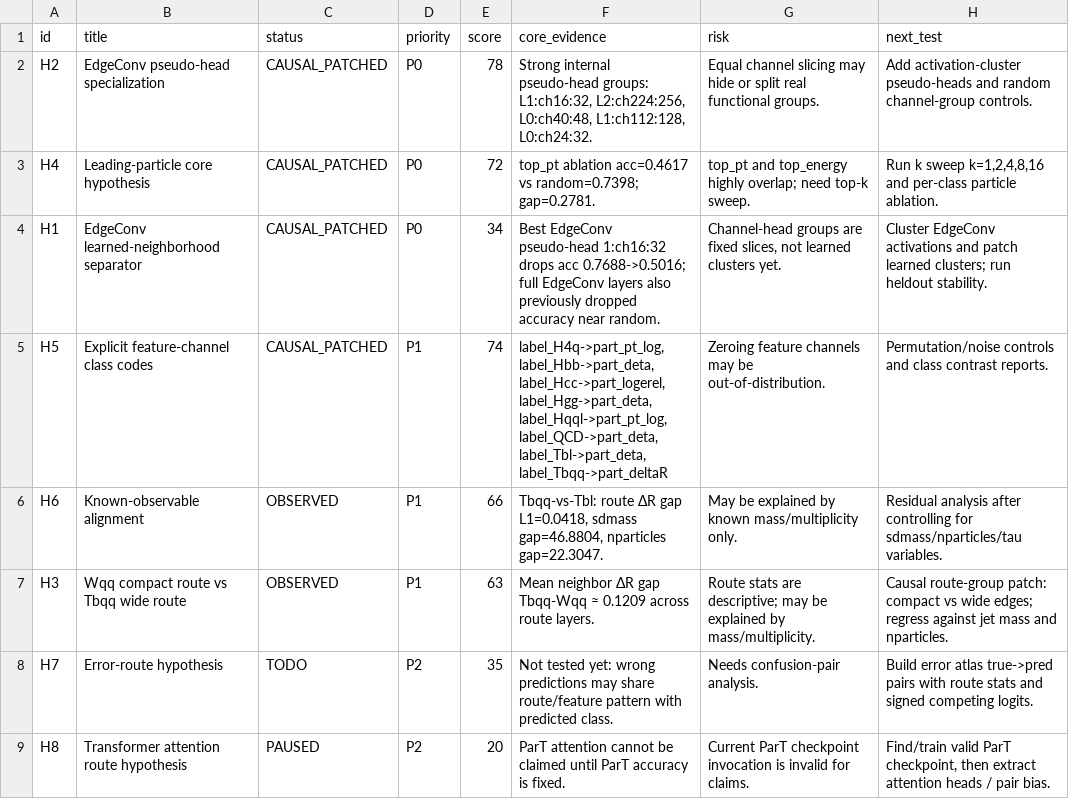
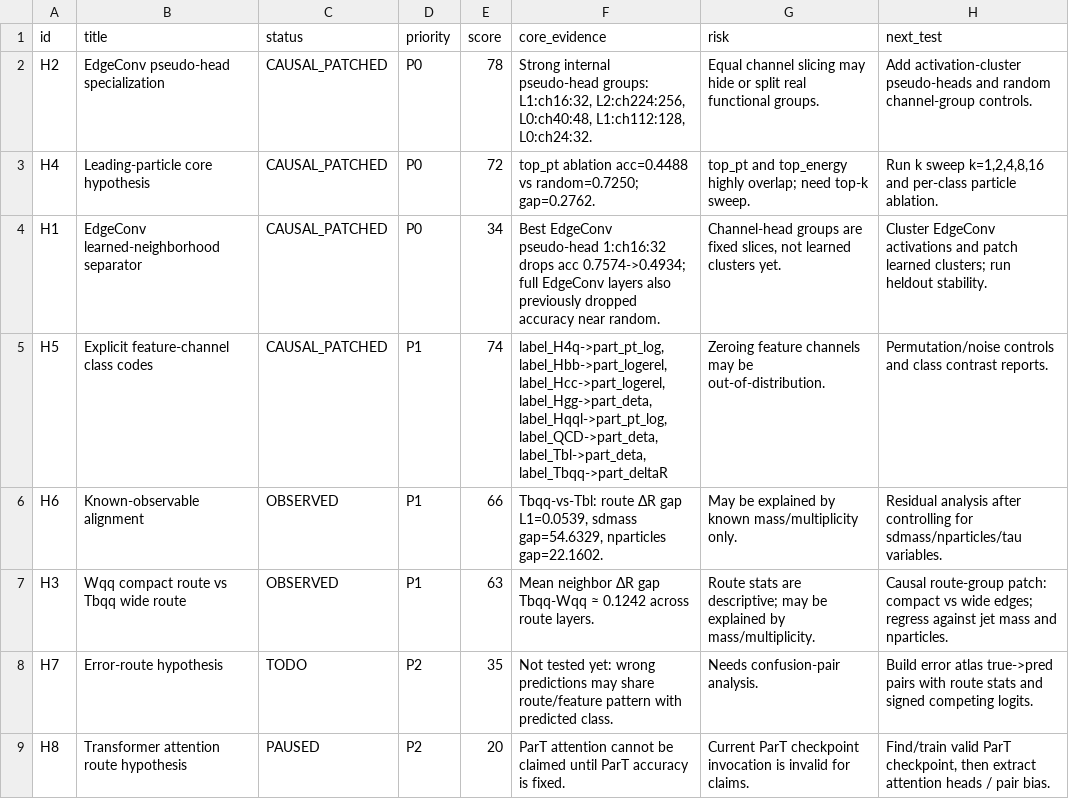
Before and after one commit to maxwelhelp/matrix_unified_system_particals, a CSV file: reports/latest/tables/research_hypothesis_board.csv, drawn as a sheet.

Commit message:
Update ParticleNet research synthesis v6

```diff
--- a/reports/latest/tables/research_hypothesis_board.csv
+++ b/reports/latest/tables/research_hypothesis_board.csv
@@ -2,7 +2,7 @@ id,title,status,priority,score,core_evidence,risk,next_test
 H2,EdgeConv pseudo-head specialization,CAUSAL_PATCHED,P0,78,"Strong internal pseudo-head groups: L1:ch16:32, L2:ch224:256, L0:ch40:48, L1:ch112:128, L0:ch24:32.",Equal channel slicing may hide or split real functional groups.,Add activation-cluster pseudo-heads and random channel-group controls.
-H4,Leading-particle core hypothesis,CAUSAL_PATCHED,P0,72,top_pt ablation acc=0.4617 vs random=0.7398; gap=0.2781.,top_pt and top_energy highly overlap; need top-k sweep.,"Run k sweep k=1,2,4,8,16 and per-class particle ablation."
-H1,EdgeConv learned-neighborhood separator,CAUSAL_PATCHED,P0,34,Best EdgeConv pseudo-head 1:ch16:32 drops acc 0.7688->0.5016; full EdgeConv layers also previously dropped accuracy near random.,"Channel-head groups are fixed slices, not learned clusters yet.",Cluster EdgeConv activations and patch learned clusters; run heldout stability.
-H5,Explicit feature-channel class codes,CAUSAL_PATCHED,P1,74,"label_H4q->part_pt_log, label_Hbb->part_deta, label_Hcc->part_logerel, label_Hgg->part_deta, label_Hqql->part_pt_log, label_QCD->part_deta, label_Tbl->part_deta, label_Tbqq->part_deltaR",Zeroing feature channels may be out-of-distribution.,Permutation/noise controls and class contrast reports.
-H6,Known-observable alignment,OBSERVED,P1,66,"Tbqq-vs-Tbl: route ΔR gap L1=0.0418, sdmass gap=46.8804, nparticles gap=22.3047.",May be explained by known mass/multiplicity only.,Residual analysis after controlling for sdmass/nparticles/tau variables.
-H3,Wqq compact route vs Tbqq wide route,OBSERVED,P1,63,Mean neighbor ΔR gap Tbqq-Wqq ≈ 0.1209 across route layers.,Route stats are descriptive; may be explained by mass/multiplicity.,Causal route-group patch: compact vs wide edges; regress against jet mass and nparticles.
+H4,Leading-particle core hypothesis,CAUSAL_PATCHED,P0,72,top_pt ablation acc=0.4488 vs random=0.7250; gap=0.2762.,top_pt and top_energy highly overlap; need top-k sweep.,"Run k sweep k=1,2,4,8,16 and per-class particle ablation."
+H1,EdgeConv learned-neighborhood separator,CAUSAL_PATCHED,P0,34,Best EdgeConv pseudo-head 1:ch16:32 drops acc 0.7574->0.4934; full EdgeConv layers also previously dropped accuracy near random.,"Channel-head groups are fixed slices, not learned clusters yet.",Cluster EdgeConv activations and patch learned clusters; run heldout stability.
+H5,Explicit feature-channel class codes,CAUSAL_PATCHED,P1,74,"label_H4q->part_pt_log, label_Hbb->part_logerel, label_Hcc->part_logerel, label_Hgg->part_deta, label_Hqql->part_pt_log, label_QCD->part_deta, label_Tbl->part_deta, label_Tbqq->part_deltaR",Zeroing feature channels may be out-of-distribution.,Permutation/noise controls and class contrast reports.
+H6,Known-observable alignment,OBSERVED,P1,66,"Tbqq-vs-Tbl: route ΔR gap L1=0.0539, sdmass gap=54.6329, nparticles gap=22.1602.",May be explained by known mass/multiplicity only.,Residual analysis after controlling for sdmass/nparticles/tau variables.
+H3,Wqq compact route vs Tbqq wide route,OBSERVED,P1,63,Mean neighbor ΔR gap Tbqq-Wqq ≈ 0.1242 across route layers.,Route stats are descriptive; may be explained by mass/multiplicity.,Causal route-group patch: compact vs wide edges; regress against jet mass and nparticles.
 H7,Error-route hypothesis,TODO,P2,35,Not tested yet: wrong predictions may share route/feature pattern with predicted class.,Needs confusion-pair analysis.,Build error atlas true->pred pairs with route stats and signed competing logits.
```
Also changed, not shown: 2 other files.
